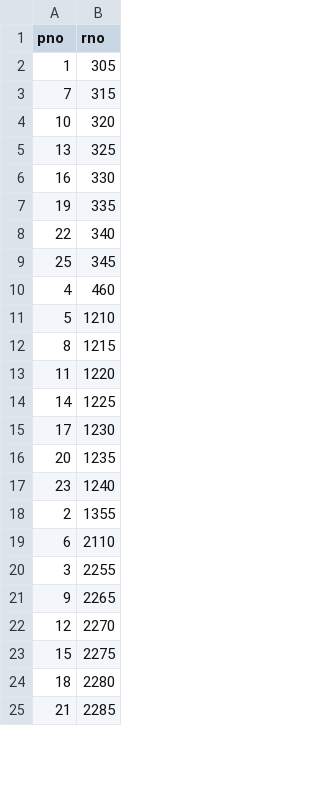
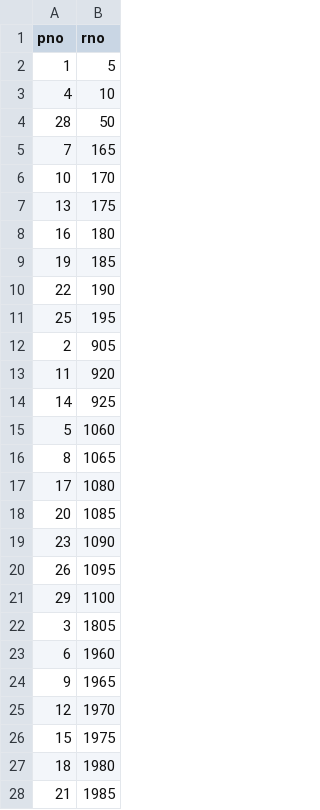
Before and after one commit to lindacoco/tourland, a CSV file: file/CSV/prentstatus.csv, drawn as a sheet; only a part is shown; the diff covers the shown part only.

```diff
--- a/file/CSV/prentstatus.csv
+++ b/file/CSV/prentstatus.csv
@@ -2,24 +2,27 @@
-1,305
-7,315
-10,320
-13,325
-16,330
-19,335
-22,340
-25,345
-4,460
-5,1210
-8,1215
-11,1220
-14,1225
-17,1230
-20,1235
-23,1240
-2,1355
-6,2110
-3,2255
-9,2265
-12,2270
-15,2275
-18,2280
-21,2285
+1,5
+4,10
+28,50
+7,165
+10,170
+13,175
+16,180
+19,185
+22,190
+25,195
+2,905
+11,920
+14,925
+5,1060
+8,1065
+17,1080
+20,1085
+23,1090
+26,1095
+29,1100
+3,1805
+6,1960
+9,1965
+12,1970
+15,1975
+18,1980
+21,1985
```
Also changed, not shown: 62 added rows and 1 edited cell elsewhere in this file, file/CSV/pairstatus.csv, file/CSV/photelstatus.csv, 4 other files.
